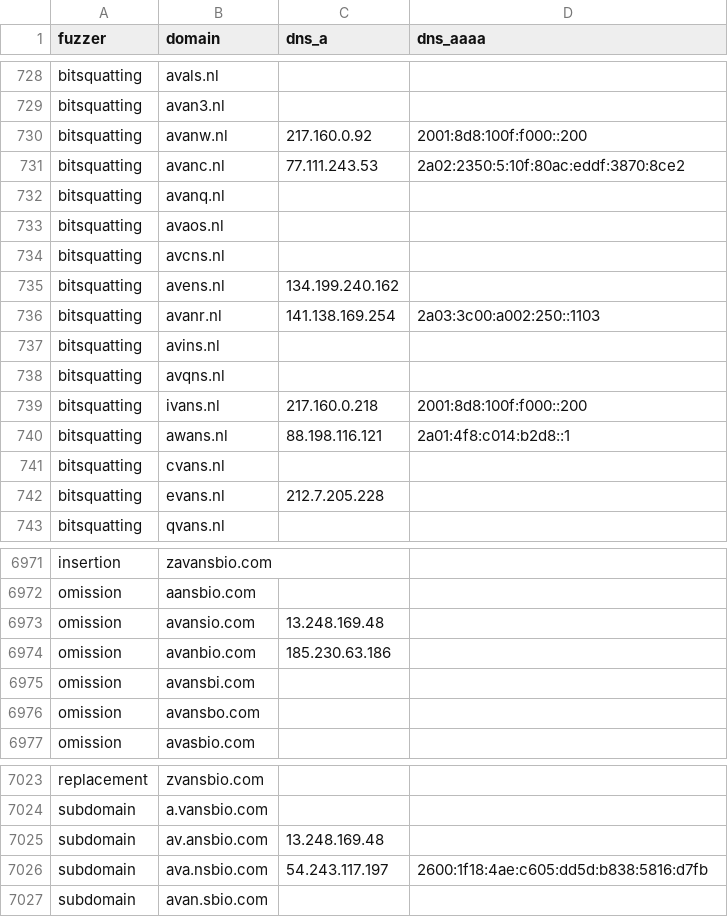
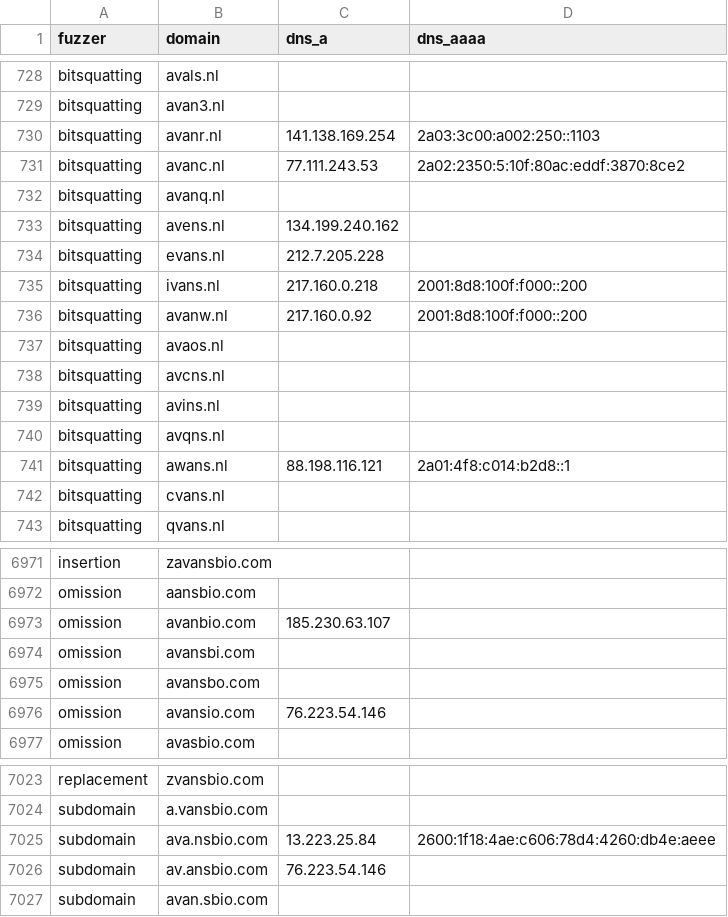
Before and after one commit to kqlen/Lists, a CSV file: DNSTWIST/data/dnstwist_all.csv, drawn as a sheet; only a part is shown, gaps mark what is left out; the diff covers the shown part only.

```diff
--- a/DNSTWIST/data/dnstwist_all.csv
+++ b/DNSTWIST/data/dnstwist_all.csv
@@ -729,15 +729,15 @@ bitsquatting,avals.nl,,
 bitsquatting,avan3.nl,,
-bitsquatting,avanw.nl,217.160.0.92,2001:8d8:100f:f000::200
+bitsquatting,avanr.nl,141.138.169.254,2a03:3c00:a002:250::1103
 bitsquatting,avanc.nl,77.111.243.53,2a02:2350:5:10f:80ac:eddf:3870:8ce2
 bitsquatting,avanq.nl,,
+bitsquatting,avens.nl,134.199.240.162,
+bitsquatting,evans.nl,212.7.205.228,
+bitsquatting,ivans.nl,217.160.0.218,2001:8d8:100f:f000::200
+bitsquatting,avanw.nl,217.160.0.92,2001:8d8:100f:f000::200
 bitsquatting,avaos.nl,,
 bitsquatting,avcns.nl,,
-bitsquatting,avens.nl,134.199.240.162,
-bitsquatting,avanr.nl,141.138.169.254,2a03:3c00:a002:250::1103
 bitsquatting,avins.nl,,
 bitsquatting,avqns.nl,,
-bitsquatting,ivans.nl,217.160.0.218,2001:8d8:100f:f000::200
 bitsquatting,awans.nl,88.198.116.121,2a01:4f8:c014:b2d8::1
 bitsquatting,cvans.nl,,
-bitsquatting,evans.nl,212.7.205.228,
 bitsquatting,qvans.nl,,
@@ -6972,6 +6972,6 @@ insertion,zavansbio.com,,
 omission,aansbio.com,,
-omission,avansio.com,13.248.169.48,
-omission,avanbio.com,185.230.63.186,
+omission,avanbio.com,185.230.63.107,
 omission,avansbi.com,,
 omission,avansbo.com,,
+omission,avansio.com,76.223.54.146,
 omission,avasbio.com,,
@@ -7024,4 +7024,4 @@ replacement,zvansbio.com,,
 subdomain,a.vansbio.com,,
-subdomain,av.ansbio.com,13.248.169.48,
-subdomain,ava.nsbio.com,54.243.117.197,2600:1f18:4ae:c605:dd5d:b838:5816:d7fb
+subdomain,ava.nsbio.com,13.223.25.84,2600:1f18:4ae:c606:78d4:4260:db4e:aeee
+subdomain,av.ansbio.com,76.223.54.146,
 subdomain,avan.sbio.com,,
```
Also changed, not shown: 1 moved row and 6 edited cells elsewhere in this file.
